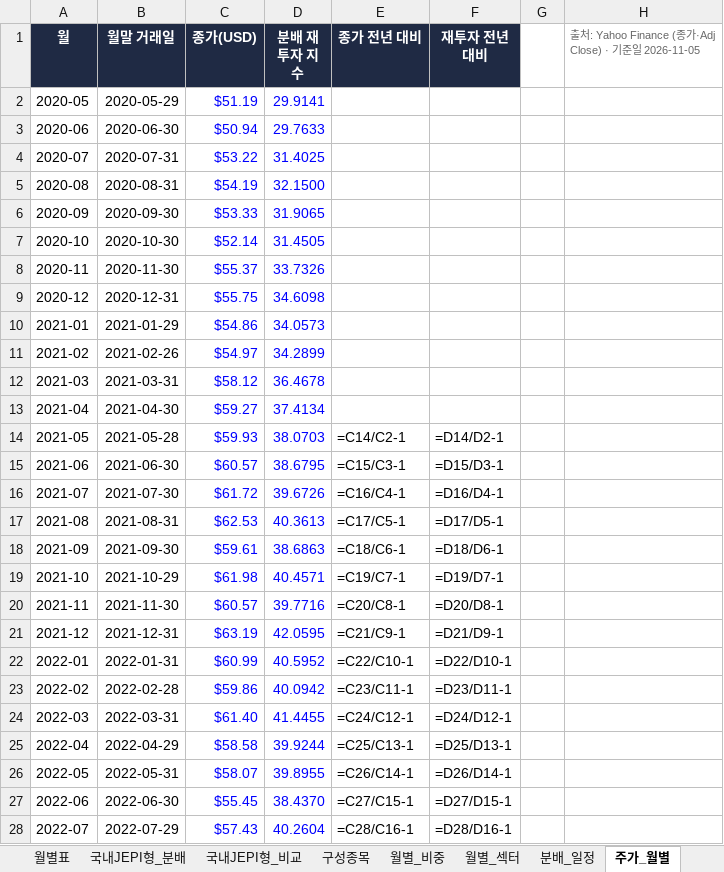
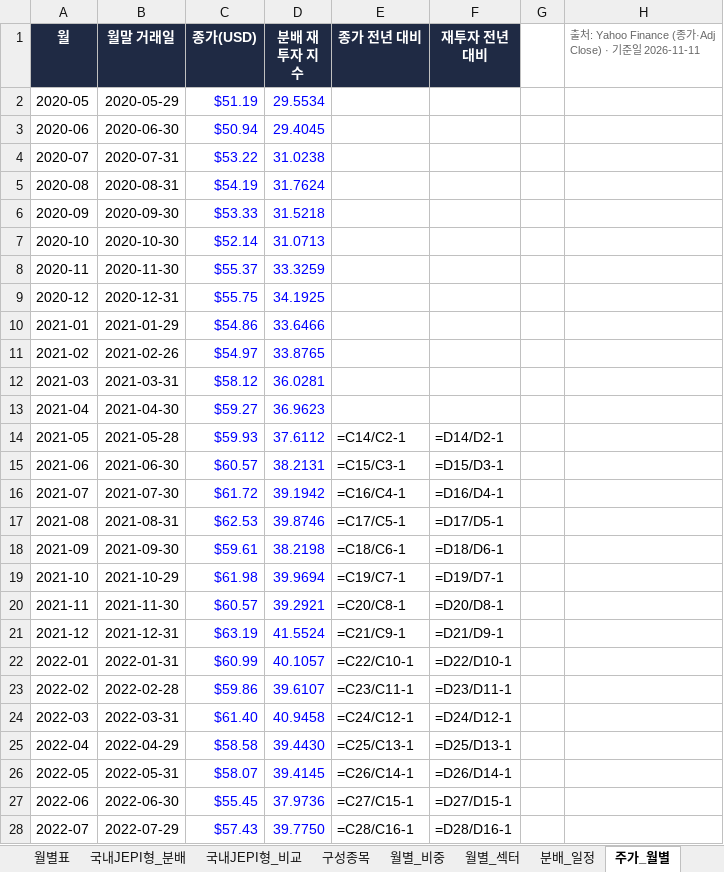
Before and after one commit to ttokjaeTV/jepi-tracker, an Excel workbook: downloads/jepi_dividend_tracker.xlsx, sheet 주가_월별, drawn as a sheet; only a part is shown; values as stored, in another font and other column widths than the file's, no borders; formulas without a stored value are shown as written; charts and pictures not drawn; the diff covers the shown part only; the diff names each change by its address in the sheet, - before the commit and + after, or states it on an @@ line.

```diff
--- a/downloads/jepi_dividend_tracker.xlsx (sheet 주가_월별)
+++ b/downloads/jepi_dividend_tracker.xlsx (sheet 주가_월별)
-H1: …일 2026-11-05
+H1: …일 2026-11-11
-D2 (분배 재투자 지수): 29.9141
+D2 (분배 재투자 지수): 29.5534
-D3 (분배 재투자 지수): 29.7633
+D3 (분배 재투자 지수): 29.4045
-D4 (분배 재투자 지수): 31.4025
+D4 (분배 재투자 지수): 31.0238
-D5 (분배 재투자 지수): 32.1500
+D5 (분배 재투자 지수): 31.7624
-D6 (분배 재투자 지수): 31.9065
+D6 (분배 재투자 지수): 31.5218
-D7 (분배 재투자 지수): 31.4505
+D7 (분배 재투자 지수): 31.0713
-D8 (분배 재투자 지수): 33.7326
+D8 (분배 재투자 지수): 33.3259
-D9 (분배 재투자 지수): 34.6098
+D9 (분배 재투자 지수): 34.1925
-D10 (분배 재투자 지수): 34.0573
+D10 (분배 재투자 지수): 33.6466
-D11 (분배 재투자 지수): 34.2899
+D11 (분배 재투자 지수): 33.8765
-D12 (분배 재투자 지수): 36.4678
+D12 (분배 재투자 지수): 36.0281
-D13 (분배 재투자 지수): 37.4134
+D13 (분배 재투자 지수): 36.9623
-D14 (분배 재투자 지수): 38.0703
+D14 (분배 재투자 지수): 37.6112
-D15 (분배 재투자 지수): 38.6795
+D15 (분배 재투자 지수): 38.2131
-D16 (분배 재투자 지수): 39.6726
+D16 (분배 재투자 지수): 39.1942
-D17 (분배 재투자 지수): 40.3613
+D17 (분배 재투자 지수): 39.8746
-D18 (분배 재투자 지수): 38.6863
+D18 (분배 재투자 지수): 38.2198
-D19 (분배 재투자 지수): 40.4571
+D19 (분배 재투자 지수): 39.9694
-D20 (분배 재투자 지수): 39.7716
+D20 (분배 재투자 지수): 39.2921
-D21 (분배 재투자 지수): 42.0595
+D21 (분배 재투자 지수): 41.5524
-D22 (분배 재투자 지수): 40.5952
+D22 (분배 재투자 지수): 40.1057
-D23 (분배 재투자 지수): 40.0942
+D23 (분배 재투자 지수): 39.6107
-D24 (분배 재투자 지수): 41.4455
+D24 (분배 재투자 지수): 40.9458
-D25 (분배 재투자 지수): 39.9244
+D25 (분배 재투자 지수): 39.4430
-D26 (분배 재투자 지수): 39.8955
+D26 (분배 재투자 지수): 39.4145
-D27 (분배 재투자 지수): 38.4370
+D27 (분배 재투자 지수): 37.9736
-D28 (분배 재투자 지수): 40.2604
+D28 (분배 재투자 지수): 39.7750
```
Also changed, not shown: 54 edited cells elsewhere in this sheet, sheet 구성종목, sheet 국내JEPI형_비교, sheet TR비교, sheet 국내JEPI형_분배, sheet 사용법, charts or pictures, 5 other files.
